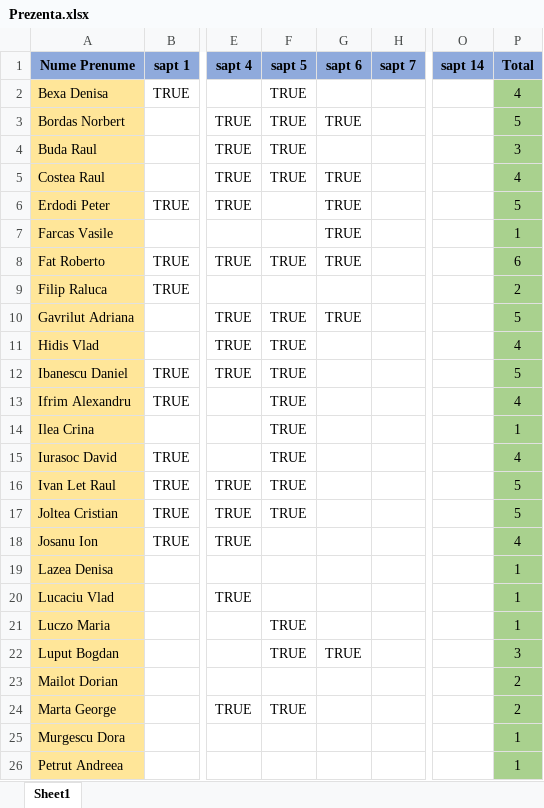
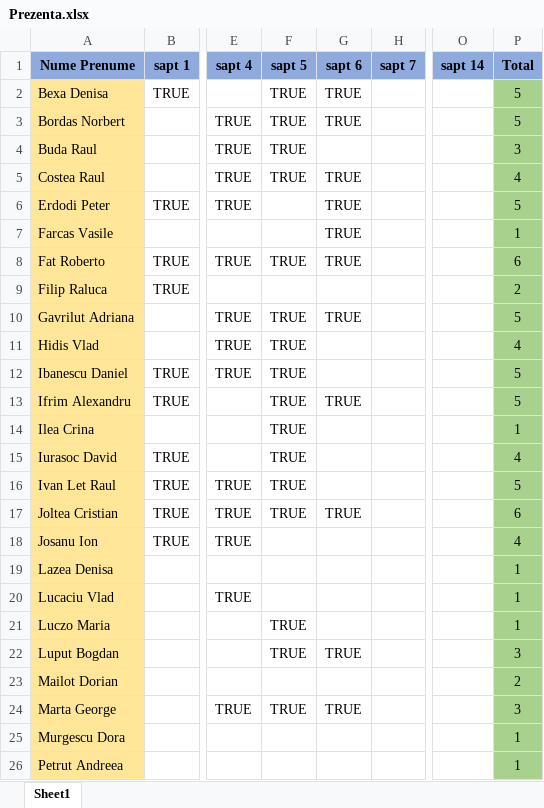
Before and after one commit to PelleRemus/MetodeAvansateDeProgramare_2022-2023, an Excel workbook: Prezenta.xlsx, sheet Sheet1, drawn as a sheet; only a part is shown, gaps mark what is left out; values as stored, in another font and other column widths than the file's, no borders; conditional formats not drawn; the diff names each change by its address in the sheet, - before the commit and + after, or states it on an @@ line.

```diff
--- a/Prezenta.xlsx (sheet Sheet1)
+++ b/Prezenta.xlsx (sheet Sheet1)
-G2 (sapt 6): (empty)
+G2 (sapt 6): TRUE
-P2 (Total): 4
+P2 (Total): 5
-G13 (sapt 6): (empty)
+G13 (sapt 6): TRUE
-P13 (Total): 4
+P13 (Total): 5
-G17 (sapt 6): (empty)
+G17 (sapt 6): TRUE
-P17 (Total): 5
+P17 (Total): 6
-G24 (sapt 6): (empty)
+G24 (sapt 6): TRUE
-P24 (Total): 2
+P24 (Total): 3
```
Also changed, not shown: 5 other files.
